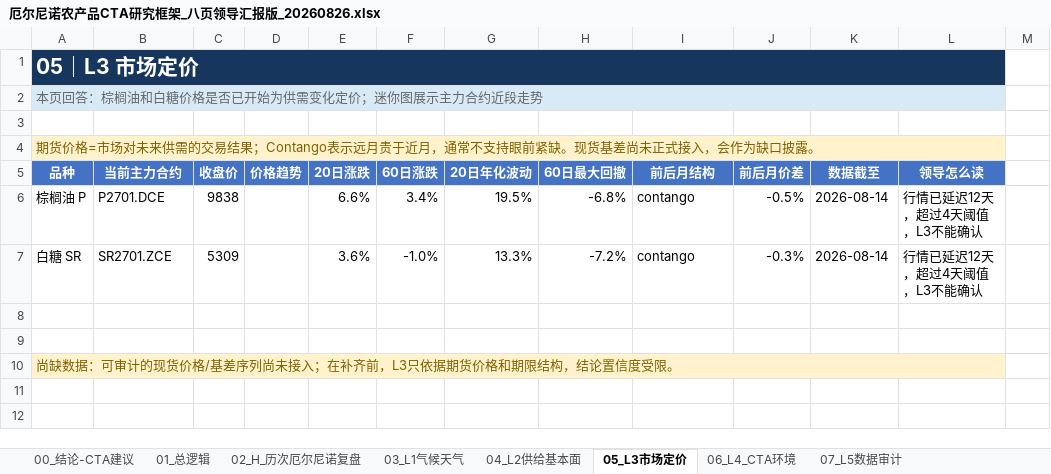
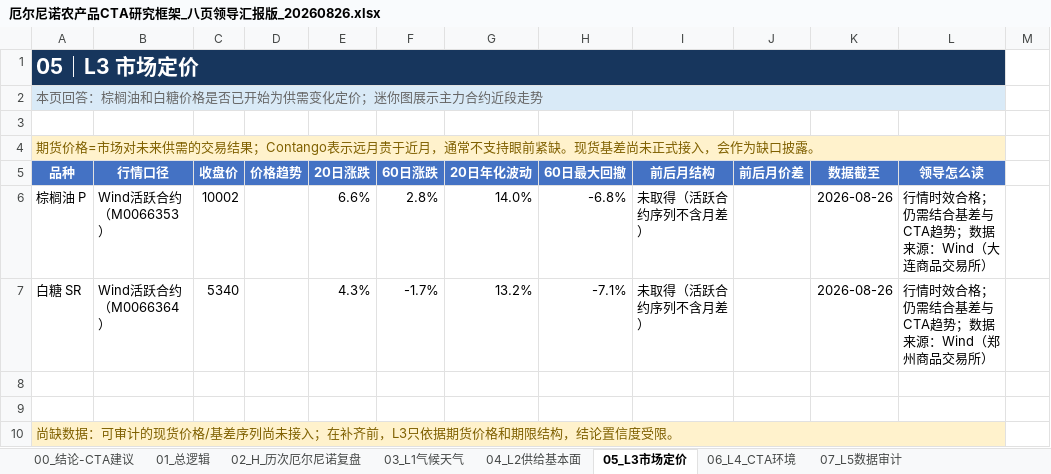
Before and after one commit to CarlLiu996/El-Ni-o-research, an Excel workbook: research/厄尔尼诺农产品CTA研究框架_八页领导汇报版_20260826.xlsx, sheet 05_L3市场定价, drawn as a sheet; only a part is shown; values as stored, in another font and other column widths than the file's, no borders; the diff names each change by its address in the sheet, - before the commit and + after, or states it on an @@ line.

```diff
--- a/research/厄尔尼诺农产品CTA研究框架_八页领导汇报版_20260826.xlsx (sheet 05_L3市场定价)
+++ b/research/厄尔尼诺农产品CTA研究框架_八页领导汇报版_20260826.xlsx (sheet 05_L3市场定价)
-B5: 当前主力合约
+B5: 行情口径
-B6 (行情口径): P2701.DCE
+B6 (行情口径): Wind活跃合约（M0066353）
-C6 (收盘价): 9838
+C6 (收盘价): 10002
-F6 (60日涨跌): 3.4%
+F6 (60日涨跌): 2.8%
-G6 (20日年化波动): 19.5%
+G6 (20日年化波动): 14.0%
-I6:I7 (前后月结构): contango
+I6:I7 (前后月结构): 未取得（活跃合约序列不含月差）
-J6 (前后月价差): -0.5%
+J6 (前后月价差): (empty)
-K6:K7 (数据截至): 2026-08-14
+K6:K7 (数据截至): 2026-08-26
-L6 (领导怎么读): 行情已延迟12天，超过4天阈值，L3不能确认
+L6 (领导怎么读): 行情时效合格；仍需结合基差与CTA趋势；数据来源：Wind（大连商品交易所）
-B7 (行情口径): SR2701.ZCE
+B7 (行情口径): Wind活跃合约（M0066364）
-C7 (收盘价): 5309
+C7 (收盘价): 5340
-E7 (20日涨跌): 3.6%
+E7 (20日涨跌): 4.3%
-F7 (60日涨跌): -1.0%
+F7 (60日涨跌): -1.7%
-G7 (20日年化波动): 13.3%
+G7 (20日年化波动): 13.2%
-H7 (60日最大回撤): -7.2%
+H7 (60日最大回撤): -7.1%
-J7 (前后月价差): -0.3%
+J7 (前后月价差): (empty)
-L7 (领导怎么读): 行情已延迟12天，超过4天阈值，L3不能确认
+L7 (领导怎么读): 行情时效合格；仍需结合基差与CTA趋势；数据来源：Wind（郑州商品交易所）
```
Also changed, not shown: sheet 04_L2供给基本面, sheet 06_L4_CTA环境, sheet 07_L5数据审计, sheet 03_L1气候天气, sheet 00_结论-CTA建议, hidden cells, 29 other files.
